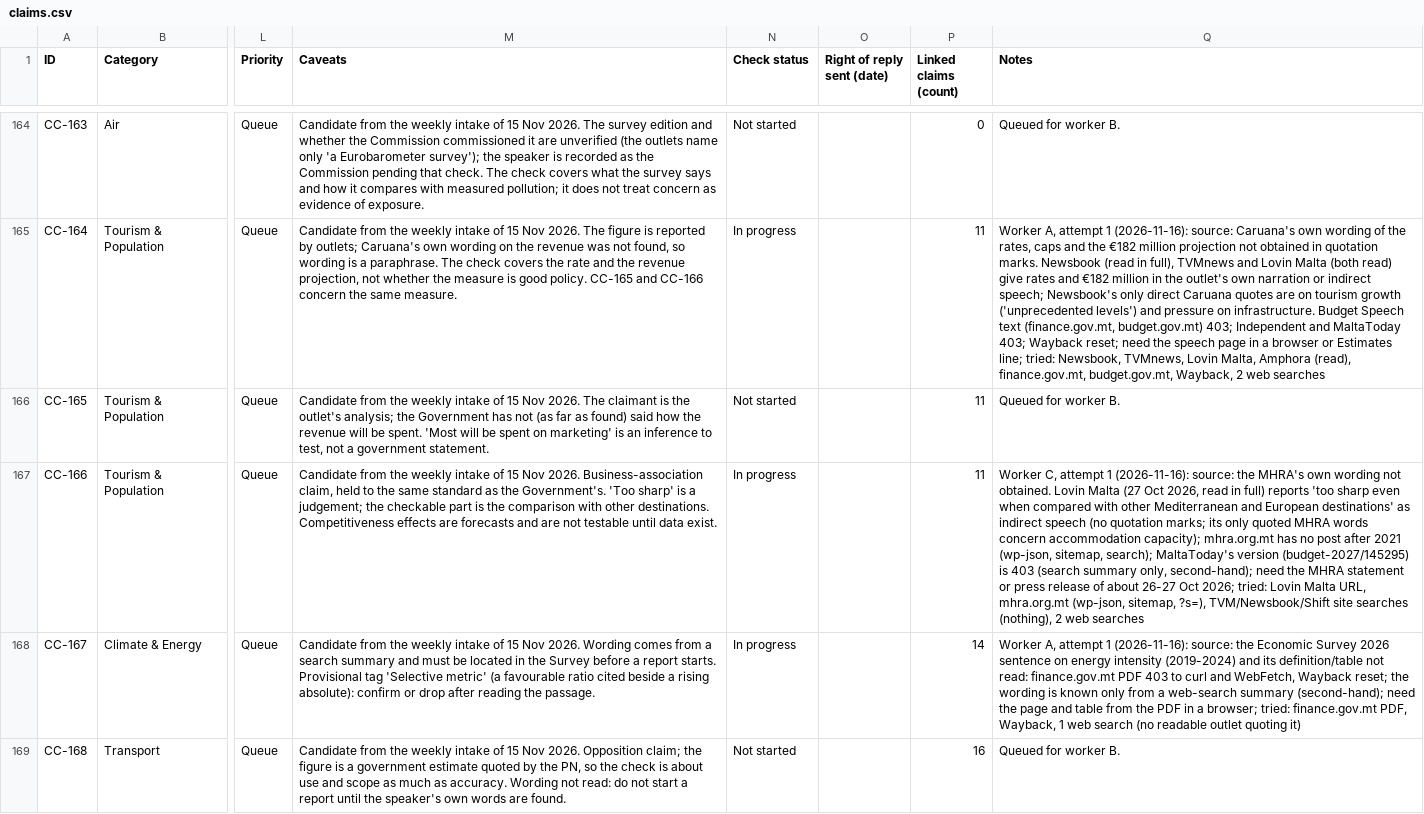
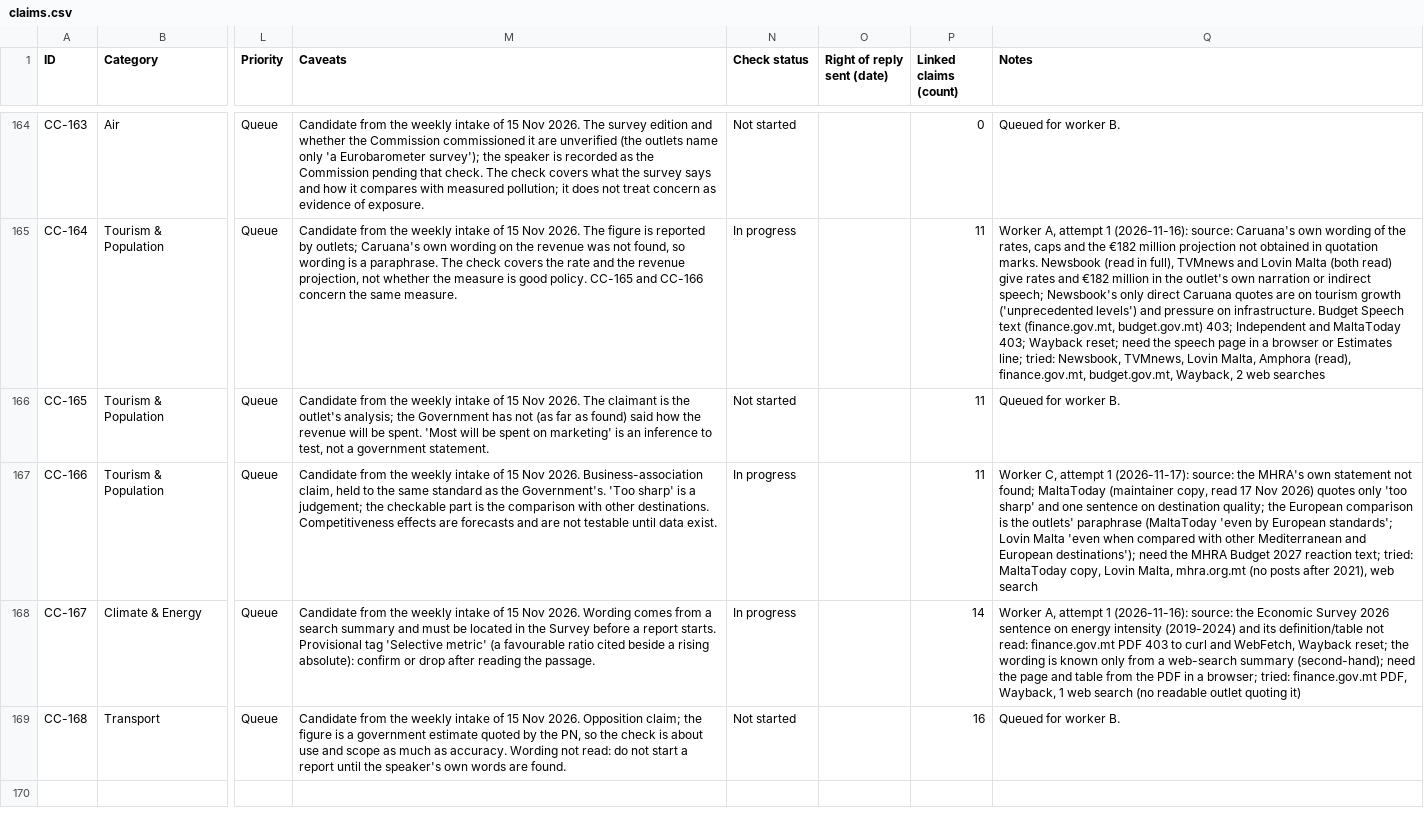
Before and after one commit to leandergrech/Mizien, a CSV file: data/claims.csv, drawn as a sheet; only a part is shown, gaps mark what is left out; the diff names each change by its address in the sheet, - before the commit and + after, or states it on an @@ line.

```diff
--- a/data/claims.csv
+++ b/data/claims.csv
-Q167 (Notes): …attempt 1 (2026-11-16): source: the MHRA's own wording not obtained. Lovin Malta (27 Oct 2026, read in full) reports 'too sharp even when compared with other Mediterranean and European destinations' as indirect speech (no quotation marks; its only quoted MHRA words concern accommodation capacity); mhra.org.mt has no post after 2021 (wp-json, sitemap, search); MaltaToday's version (budget-2027/145295) is 403 (search summary only, second-hand); need the MHRA statement or press release of about 26-27 Oct 2026; tried: Lovin Malta URL, mhra.org.mt (wp-json, sitemap, ?s=), TVM/Newsbook/Shift site searches (nothing), 2 web searches
+Q167 (Notes): …attempt 1 (2026-11-17): source: the MHRA's own statement not found; MaltaToday (maintainer copy, read 17 Nov 2026) quotes only 'too sharp' and one sentence on destination quality; the European comparison is the outlets' paraphrase (MaltaToday 'even by European standards'; Lovin Malta 'even when compared with other Mediterranean and European destinations'); need the MHRA Budget 2027 reaction text; tried: MaltaToday copy, Lovin Malta, mhra.org.mt (no posts after 2021), web search
```
Also changed, not shown: data/queue.csv, data/sources.csv, 2 other files.
